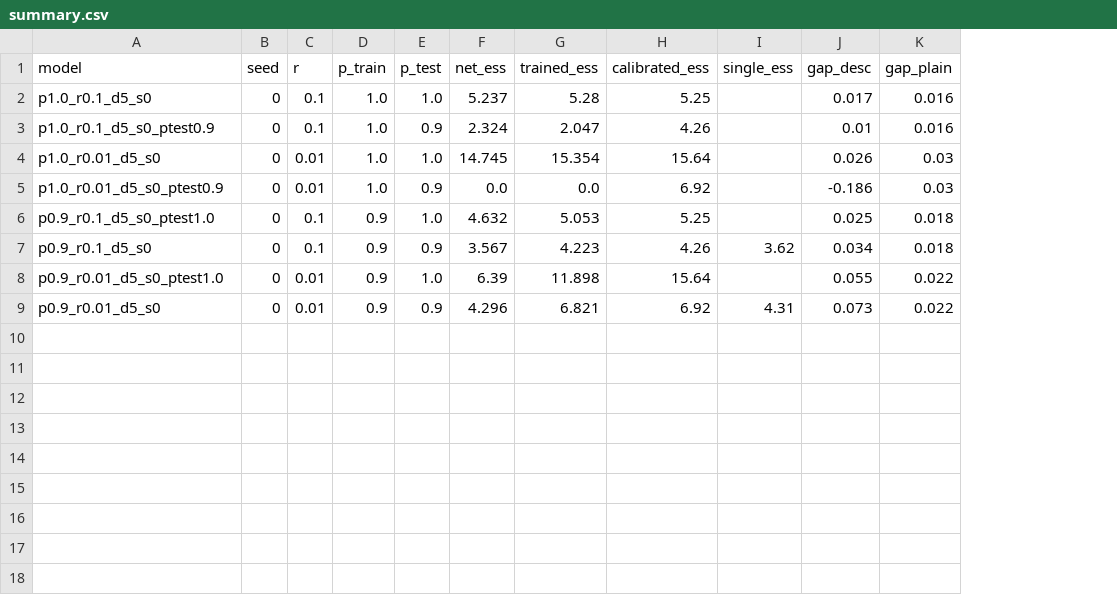
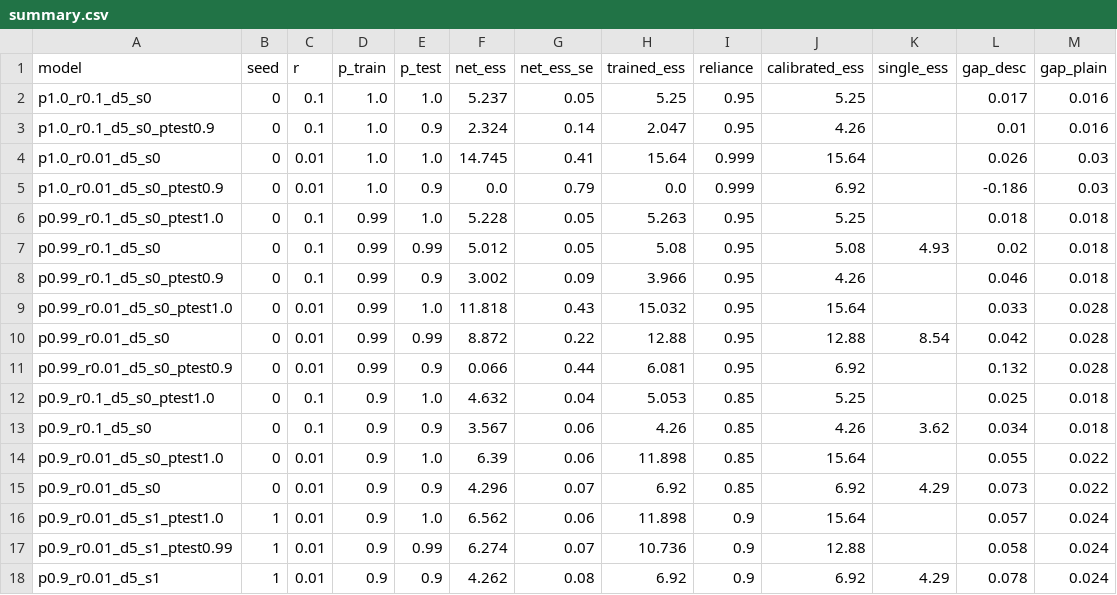
Before and after one commit to quan-possible/description-icl, a CSV file: results/rq3-meta-trained/summary.csv, drawn as a sheet; addresses are those after the commit; the diff names each change by its address in the sheet, - before the commit and + after, or states it on an @@ line.

```diff
--- a/results/rq3-meta-trained/summary.csv
+++ b/results/rq3-meta-trained/summary.csv
+column G (net_ess_se), rows 2-5: 0.05 | 0.14 | 0.41 | 0.79; rows 12-15: 0.04 | 0.06 | 0.06 | 0.07
+column I (reliance), rows 2-5: 0.95 | 0.95 | 0.999 | 0.999; rows 12-15: all 0.85
-H2 (trained_ess): 5.28
+H2 (trained_ess): 5.25
-H4 (trained_ess): 15.354
+H4 (trained_ess): 15.64
+row 6: p0.99_r0.1_d5_s0_ptest1.0 | 0 | 0.1 | 0.99 | 1.0 | 5.228 | 0.05 | 5.263 | 0.95 | 5.25 |  | 0.018 | 0.018
+row 7: p0.99_r0.1_d5_s0 | 0 | 0.1 | 0.99 | 0.99 | 5.012 | 0.05 | 5.08 | 0.95 | 5.08 | 4.93 | 0.02 | 0.018
+row 8: p0.99_r0.1_d5_s0_ptest0.9 | 0 | 0.1 | 0.99 | 0.9 | 3.002 | 0.09 | 3.966 | 0.95 | 4.26 |  | 0.046 | 0.018
+row 9: p0.99_r0.01_d5_s0_ptest1.0 | 0 | 0.01 | 0.99 | 1.0 | 11.818 | 0.43 | 15.032 | 0.95 | 15.64 |  | 0.033 | 0.028
+row 10: p0.99_r0.01_d5_s0 | 0 | 0.01 | 0.99 | 0.99 | 8.872 | 0.22 | 12.88 | 0.95 | 12.88 | 8.54 | 0.042 | 0.028
+row 11: p0.99_r0.01_d5_s0_ptest0.9 | 0 | 0.01 | 0.99 | 0.9 | 0.066 | 0.44 | 6.081 | 0.95 | 6.92 |  | 0.132 | 0.028
-H13 (trained_ess): 4.223
+H13 (trained_ess): 4.26
-H15 (trained_ess): 6.821
+H15 (trained_ess): 6.92
-K15 (single_ess): 4.31
+K15 (single_ess): 4.29
+row 16: p0.9_r0.01_d5_s1_ptest1.0 | 1 | 0.01 | 0.9 | 1.0 | 6.562 | 0.06 | 11.898 | 0.9 | 15.64 |  | 0.057 | 0.024
+row 17: p0.9_r0.01_d5_s1_ptest0.99 | 1 | 0.01 | 0.9 | 0.99 | 6.274 | 0.07 | 10.736 | 0.9 | 12.88 |  | 0.058 | 0.024
+row 18: p0.9_r0.01_d5_s1 | 1 | 0.01 | 0.9 | 0.9 | 4.262 | 0.08 | 6.92 | 0.9 | 6.92 | 4.29 | 0.078 | 0.024
```
Also changed, not shown: results/rq3-meta-trained/ess_n.csv, results/rq3-meta-trained/single_gaussian.csv, 38 other files.
